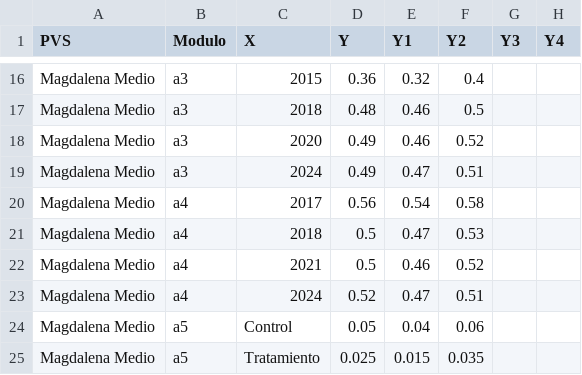
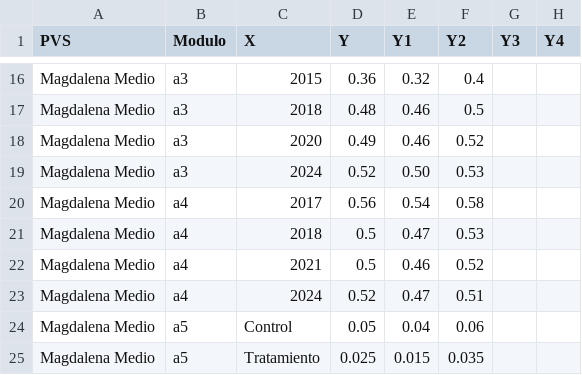
Before and after one commit to FelberA/DataPVS_COL_WCS, a CSV file: Data_PVS.csv, drawn as a sheet; only a part is shown, gaps mark what is left out.

Commit message:
Update Data_PVS.csv

```diff
--- a/Data_PVS.csv
+++ b/Data_PVS.csv
@@ -18,3 +18,3 @@ Magdalena Medio,a3,2018,0.48,0.46,0.5,,
 Magdalena Medio,a3,2020,0.49,0.46,0.52,,
-Magdalena Medio,a3,2024,0.49,0.47,0.51,,
+Magdalena Medio,a3,2024,0.52,0.50,0.53,,
 Magdalena Medio,a4,2017,0.56,0.54,0.58,,
```
